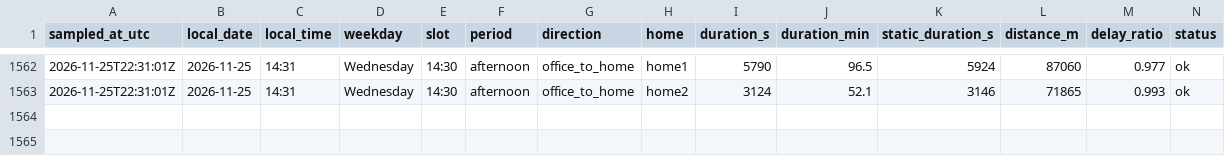
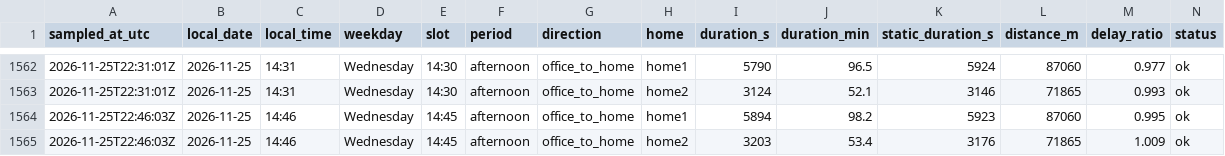
Before and after one commit to sesenht/commute-tracker, a CSV file: data/commute_2026-11.csv, drawn as a sheet; only a part is shown, gaps mark what is left out; rows hold the shown columns only; the diff names each change by its address in the sheet, - before the commit and + after, or states it on an @@ line.

Commit message:
log: 2026-11-25T22:46Z sample

```diff
--- a/data/commute_2026-11.csv
+++ b/data/commute_2026-11.csv
+row 1564: 2026-11-25T22:46:03Z | 2026-11-25 | 14:46 | Wednesday | 14:45 | afternoon | office_to_home | home1 | 5894 | 98.2 | 5923 | 87060 | 0.995 | ok
+row 1565: 2026-11-25T22:46:03Z | 2026-11-25 | 14:46 | Wednesday | 14:45 | afternoon | office_to_home | home2 | 3203 | 53.4 | 3176 | 71865 | 1.009 | ok
```
Also changed, not shown: 2 other files.
